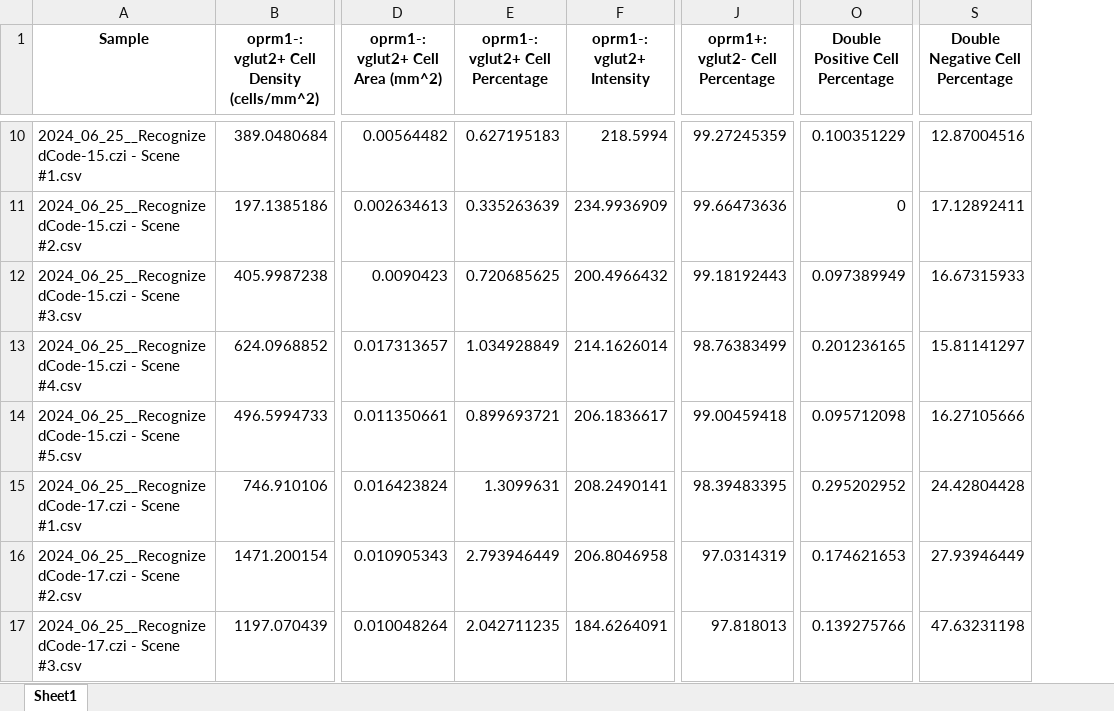
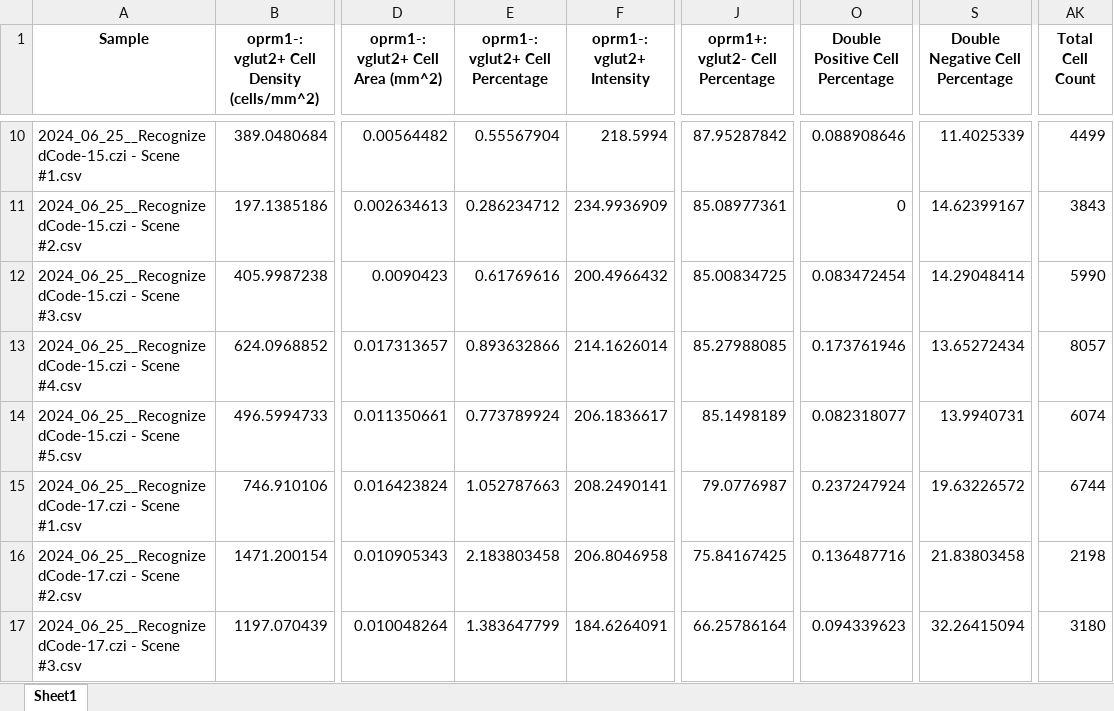
Before and after one commit to jam14d/Projects, an Excel workbook: vglut2_oprm1_subcellular_metrics.xlsx, sheet Sheet1, drawn as a sheet; only a part is shown, gaps mark what is left out; values as stored, in another font and other column widths than the file's, no borders; the diff covers the shown part only; the diff names each change by its address in the sheet, - before the commit and + after, or states it on an @@ line.

Commit message:
vglut2 pie charts

```diff
--- a/vglut2_oprm1_subcellular_metrics.xlsx (sheet Sheet1)
+++ b/vglut2_oprm1_subcellular_metrics.xlsx (sheet Sheet1)
+column AK (Total Cell Count), rows 10-17: 4499 | 3843 | 5990 | 8057 | 6074 | 6744 | 2198 | 3180
-E10 (oprm1-: vglut2+ Cell Percentage): 0.627195183
+E10 (oprm1-: vglut2+ Cell Percentage): 0.55567904
-J10 (oprm1+: vglut2- Cell Percentage): 99.27245359
+J10 (oprm1+: vglut2- Cell Percentage): 87.95287842
-O10 (Double Positive Cell Percentage): 0.100351229
+O10 (Double Positive Cell Percentage): 0.088908646
-S10 (Double Negative Cell Percentage): 12.87004516
+S10 (Double Negative Cell Percentage): 11.4025339
-E11 (oprm1-: vglut2+ Cell Percentage): 0.335263639
+E11 (oprm1-: vglut2+ Cell Percentage): 0.286234712
-J11 (oprm1+: vglut2- Cell Percentage): 99.66473636
+J11 (oprm1+: vglut2- Cell Percentage): 85.08977361
-S11 (Double Negative Cell Percentage): 17.12892411
+S11 (Double Negative Cell Percentage): 14.62399167
-E12 (oprm1-: vglut2+ Cell Percentage): 0.720685625
+E12 (oprm1-: vglut2+ Cell Percentage): 0.61769616
-J12 (oprm1+: vglut2- Cell Percentage): 99.18192443
+J12 (oprm1+: vglut2- Cell Percentage): 85.00834725
-O12 (Double Positive Cell Percentage): 0.097389949
+O12 (Double Positive Cell Percentage): 0.083472454
-S12 (Double Negative Cell Percentage): 16.67315933
+S12 (Double Negative Cell Percentage): 14.29048414
-E13 (oprm1-: vglut2+ Cell Percentage): 1.034928849
+E13 (oprm1-: vglut2+ Cell Percentage): 0.893632866
-J13 (oprm1+: vglut2- Cell Percentage): 98.76383499
+J13 (oprm1+: vglut2- Cell Percentage): 85.27988085
-O13 (Double Positive Cell Percentage): 0.201236165
+O13 (Double Positive Cell Percentage): 0.173761946
-S13 (Double Negative Cell Percentage): 15.81141297
+S13 (Double Negative Cell Percentage): 13.65272434
-E14 (oprm1-: vglut2+ Cell Percentage): 0.899693721
+E14 (oprm1-: vglut2+ Cell Percentage): 0.773789924
-J14 (oprm1+: vglut2- Cell Percentage): 99.00459418
+J14 (oprm1+: vglut2- Cell Percentage): 85.1498189
-O14 (Double Positive Cell Percentage): 0.095712098
+O14 (Double Positive Cell Percentage): 0.082318077
-S14 (Double Negative Cell Percentage): 16.27105666
+S14 (Double Negative Cell Percentage): 13.9940731
-E15 (oprm1-: vglut2+ Cell Percentage): 1.3099631
+E15 (oprm1-: vglut2+ Cell Percentage): 1.052787663
-J15 (oprm1+: vglut2- Cell Percentage): 98.39483395
+J15 (oprm1+: vglut2- Cell Percentage): 79.0776987
-O15 (Double Positive Cell Percentage): 0.295202952
+O15 (Double Positive Cell Percentage): 0.237247924
-S15 (Double Negative Cell Percentage): 24.42804428
+S15 (Double Negative Cell Percentage): 19.63226572
-E16 (oprm1-: vglut2+ Cell Percentage): 2.793946449
+E16 (oprm1-: vglut2+ Cell Percentage): 2.183803458
-J16 (oprm1+: vglut2- Cell Percentage): 97.0314319
+J16 (oprm1+: vglut2- Cell Percentage): 75.84167425
-O16 (Double Positive Cell Percentage): 0.174621653
+O16 (Double Positive Cell Percentage): 0.136487716
-S16 (Double Negative Cell Percentage): 27.93946449
+S16 (Double Negative Cell Percentage): 21.83803458
-E17 (oprm1-: vglut2+ Cell Percentage): 2.042711235
+E17 (oprm1-: vglut2+ Cell Percentage): 1.383647799
-J17 (oprm1+: vglut2- Cell Percentage): 97.818013
+J17 (oprm1+: vglut2- Cell Percentage): 66.25786164
-O17 (Double Positive Cell Percentage): 0.139275766
+O17 (Double Positive Cell Percentage): 0.094339623
-S17 (Double Negative Cell Percentage): 47.63231198
+S17 (Double Negative Cell Percentage): 32.26415094
```
Also changed, not shown: 51 edited cells elsewhere in this sheet, 5 other files.
